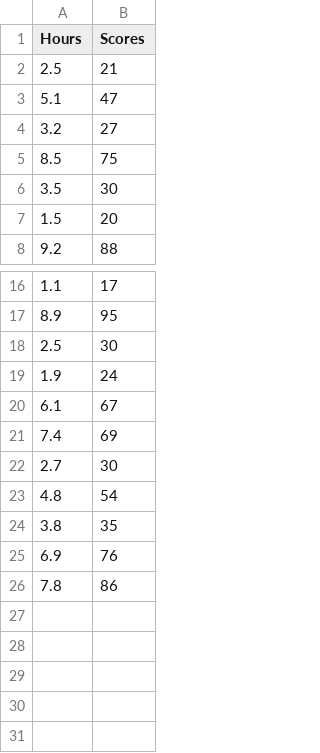
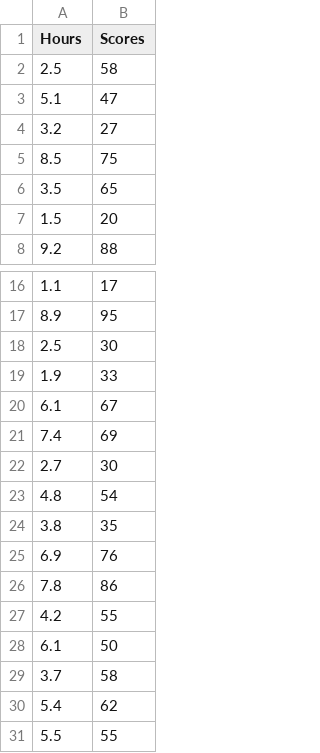
Before and after one commit to fahg-cl/CienciaDatos-Datos, a CSV file: student_scores.csv, drawn as a sheet; only a part is shown, gaps mark what is left out.

Commit message:
Add files via upload

```diff
--- a/student_scores.csv
+++ b/student_scores.csv
@@ -1,3 +1,3 @@
 Hours,Scores
-2.5,21
+2.5,58
 5.1,47
@@ -5,3 +5,3 @@ Hours,Scores
 8.5,75
-3.5,30
+3.5,65
 1.5,20
@@ -18,3 +18,3 @@ Hours,Scores
 2.5,30
-1.9,24
+1.9,33
 6.1,67
@@ -26 +26,6 @@ Hours,Scores
 7.8,86
+4.2,55
+6.1,50
+3.7,58
+5.4,62
+5.5,55
```
